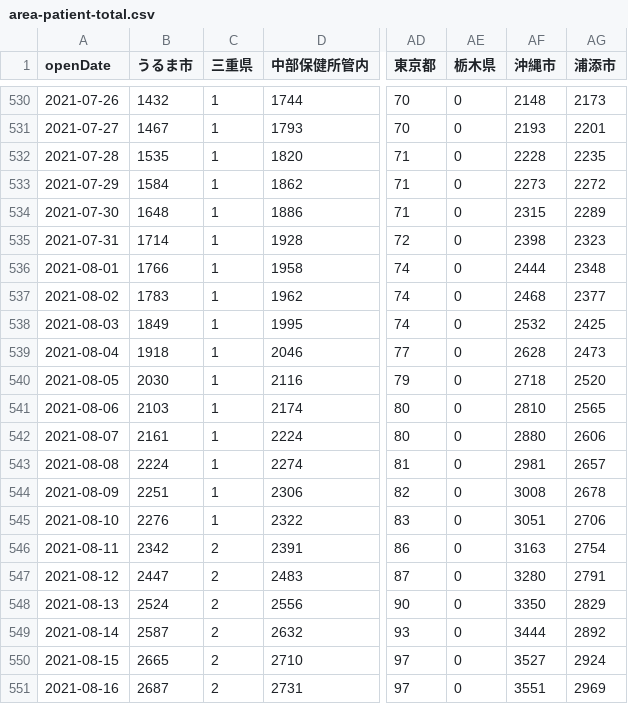
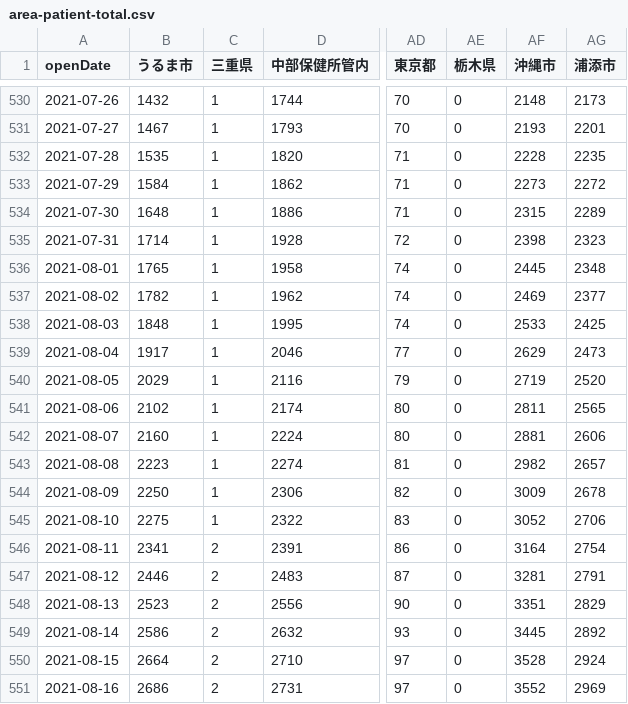
Before and after one commit to t-ube/parser-covid19-oka-summary, a CSV file: data/area-patient-total.csv, drawn as a sheet; only a part is shown, gaps mark what is left out; the diff covers the shown part only; the diff names each change by its address in the sheet, - before the commit and + after, or states it on an @@ line.

```diff
--- a/data/area-patient-total.csv
+++ b/data/area-patient-total.csv
-B536 (うるま市): 1766
+B536 (うるま市): 1765
-AF536 (沖縄市): 2444
+AF536 (沖縄市): 2445
-B537 (うるま市): 1783
+B537 (うるま市): 1782
-AF537 (沖縄市): 2468
+AF537 (沖縄市): 2469
-B538 (うるま市): 1849
+B538 (うるま市): 1848
-AF538 (沖縄市): 2532
+AF538 (沖縄市): 2533
-B539 (うるま市): 1918
+B539 (うるま市): 1917
-AF539 (沖縄市): 2628
+AF539 (沖縄市): 2629
-B540 (うるま市): 2030
+B540 (うるま市): 2029
-AF540 (沖縄市): 2718
+AF540 (沖縄市): 2719
-B541 (うるま市): 2103
+B541 (うるま市): 2102
-AF541 (沖縄市): 2810
+AF541 (沖縄市): 2811
-B542 (うるま市): 2161
+B542 (うるま市): 2160
-AF542 (沖縄市): 2880
+AF542 (沖縄市): 2881
-B543 (うるま市): 2224
+B543 (うるま市): 2223
-AF543 (沖縄市): 2981
+AF543 (沖縄市): 2982
-B544 (うるま市): 2251
+B544 (うるま市): 2250
-AF544 (沖縄市): 3008
+AF544 (沖縄市): 3009
-B545 (うるま市): 2276
+B545 (うるま市): 2275
-AF545 (沖縄市): 3051
+AF545 (沖縄市): 3052
-B546 (うるま市): 2342
+B546 (うるま市): 2341
-AF546 (沖縄市): 3163
+AF546 (沖縄市): 3164
-B547 (うるま市): 2447
+B547 (うるま市): 2446
-AF547 (沖縄市): 3280
+AF547 (沖縄市): 3281
-B548 (うるま市): 2524
+B548 (うるま市): 2523
-AF548 (沖縄市): 3350
+AF548 (沖縄市): 3351
-B549 (うるま市): 2587
+B549 (うるま市): 2586
-AF549 (沖縄市): 3444
+AF549 (沖縄市): 3445
-B550 (うるま市): 2665
+B550 (うるま市): 2664
-AF550 (沖縄市): 3527
+AF550 (沖縄市): 3528
-B551 (うるま市): 2687
+B551 (うるま市): 2686
-AF551 (沖縄市): 3551
+AF551 (沖縄市): 3552
```
Also changed, not shown: 1 added row and 106 edited cells elsewhere in this file, data/area-patient-7days.csv, data/area-patient-daily.csv, 30 other files.
